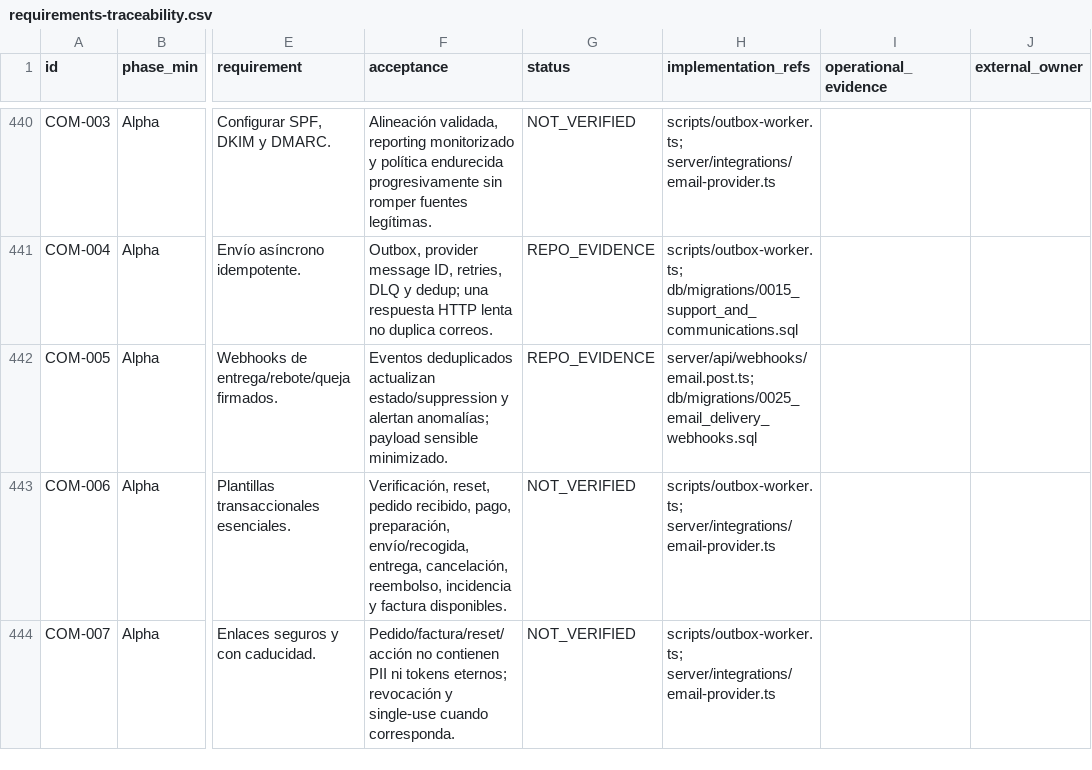
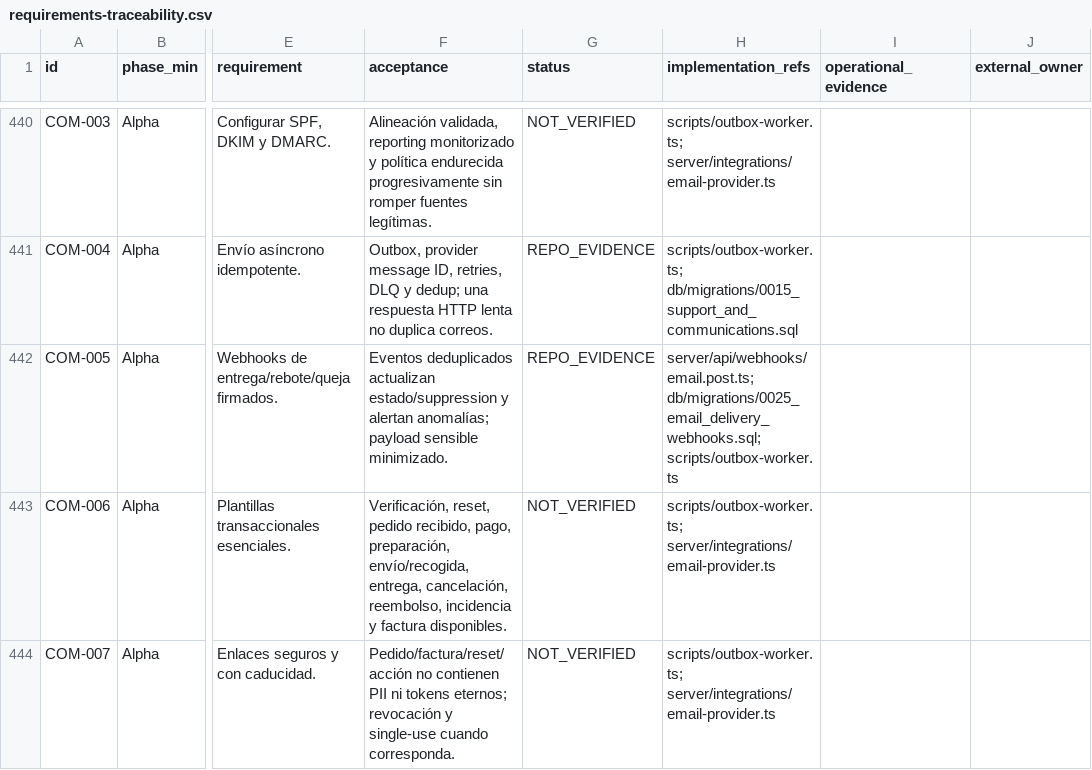
Before and after one commit to tonomolla6/neteco, a CSV file: docs/production/requirements-traceability.csv, drawn as a sheet; only a part is shown, gaps mark what is left out; the diff names each change by its address in the sheet, - before the commit and + after, or states it on an @@ line.

```diff
--- a/docs/production/requirements-traceability.csv
+++ b/docs/production/requirements-traceability.csv
-H442 (implementation_refs): server/api/webhooks/email.post.ts; db/migrations/0025_email_delivery_webhooks.sql
+H442 (implementation_refs): server/api/webhooks/email.post.ts; db/migrations/0025_email_delivery_webhooks.sql; scripts/outbox-worker.ts
```
Also changed, not shown: 3 other files.
